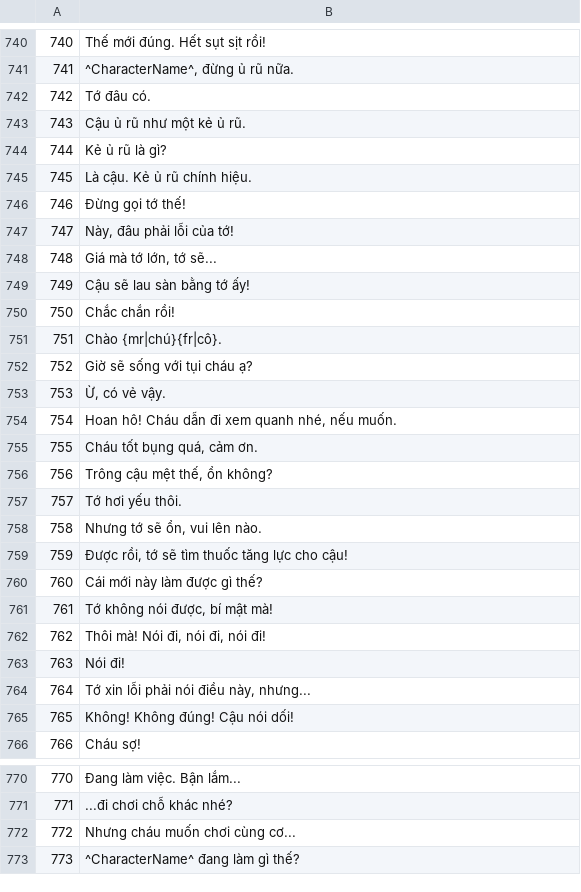
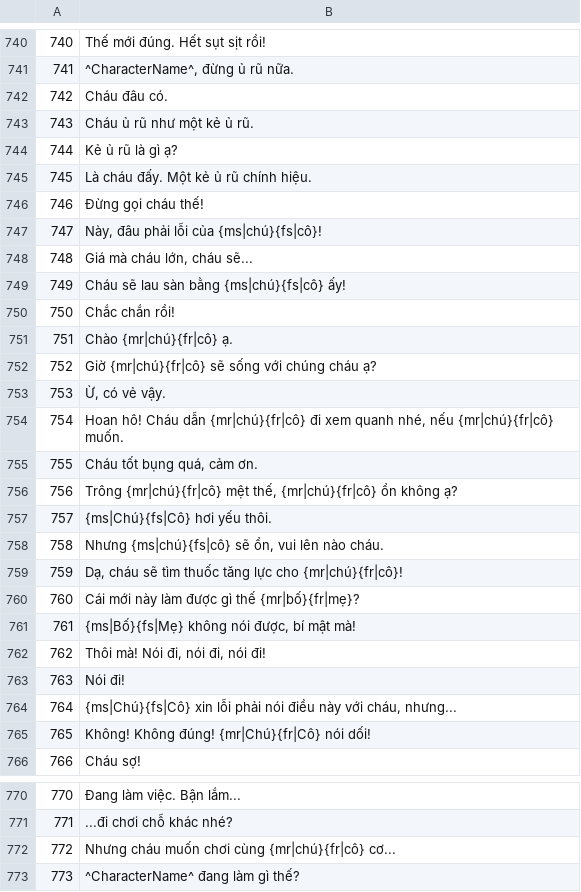
Before and after one commit to thenam020204-star/Vi-t-ho-game, a TSV file: projects/ThisWarOfMine/text/dp_work/t1/out.tsv, drawn as a sheet; only a part is shown, gaps mark what is left out; the diff covers the shown part only.

```diff
--- a/projects/ThisWarOfMine/text/dp_work/t1/out.tsv
+++ b/projects/ThisWarOfMine/text/dp_work/t1/out.tsv
@@ -741,26 +741,26 @@
 741	^CharacterName^, đừng ủ rũ nữa.
-742	Tớ đâu có.
-743	Cậu ủ rũ như một kẻ ủ rũ.
-744	Kẻ ủ rũ là gì?
-745	Là cậu. Kẻ ủ rũ chính hiệu.
-746	Đừng gọi tớ thế!
-747	Này, đâu phải lỗi của tớ!
-748	Giá mà tớ lớn, tớ sẽ...
-749	Cậu sẽ lau sàn bằng tớ ấy!
+742	Cháu đâu có.
+743	Cháu ủ rũ như một kẻ ủ rũ.
+744	Kẻ ủ rũ là gì ạ?
+745	Là cháu đấy. Một kẻ ủ rũ chính hiệu.
+746	Đừng gọi cháu thế!
+747	Này, đâu phải lỗi của {ms|chú}{fs|cô}!
+748	Giá mà cháu lớn, cháu sẽ...
+749	Cháu sẽ lau sàn bằng {ms|chú}{fs|cô} ấy!
 750	Chắc chắn rồi!
-751	Chào {mr|chú}{fr|cô}.
-752	Giờ sẽ sống với tụi cháu ạ?
+751	Chào {mr|chú}{fr|cô} ạ.
+752	Giờ {mr|chú}{fr|cô} sẽ sống với chúng cháu ạ?
 753	Ừ, có vẻ vậy.
-754	Hoan hô! Cháu dẫn đi xem quanh nhé, nếu muốn.
+754	Hoan hô! Cháu dẫn {mr|chú}{fr|cô} đi xem quanh nhé, nếu {mr|chú}{fr|cô} muốn.
 755	Cháu tốt bụng quá, cảm ơn.
-756	Trông cậu mệt thế, ổn không?
-757	Tớ hơi yếu thôi.
-758	Nhưng tớ sẽ ổn, vui lên nào.
-759	Được rồi, tớ sẽ tìm thuốc tăng lực cho cậu!
-760	Cái mới này làm được gì thế?
-761	Tớ không nói được, bí mật mà!
+756	Trông {mr|chú}{fr|cô} mệt thế, {mr|chú}{fr|cô} ổn không ạ?
+757	{ms|Chú}{fs|Cô} hơi yếu thôi.
+758	Nhưng {ms|chú}{fs|cô} sẽ ổn, vui lên nào cháu.
+759	Dạ, cháu sẽ tìm thuốc tăng lực cho {mr|chú}{fr|cô}!
+760	Cái mới này làm được gì thế {mr|bố}{fr|mẹ}?
+761	{ms|Bố}{fs|Mẹ} không nói được, bí mật mà!
 762	Thôi mà! Nói đi, nói đi, nói đi!
 763	Nói đi!
-764	Tớ xin lỗi phải nói điều này, nhưng...
-765	Không! Không đúng! Cậu nói dối!
+764	{ms|Chú}{fs|Cô} xin lỗi phải nói điều này với cháu, nhưng...
+765	Không! Không đúng! {mr|Chú}{fr|Cô} nói dối!
 766	Cháu sợ!
@@ -771,3 +771,3 @@
 771	...đi chơi chỗ khác nhé?
-772	Nhưng cháu muốn chơi cùng cơ...
+772	Nhưng cháu muốn chơi cùng {mr|chú}{fr|cô} cơ...
 773	^CharacterName^ đang làm gì thế?
```
Also changed, not shown: 112 edited cells elsewhere in this file, 2 other files.
